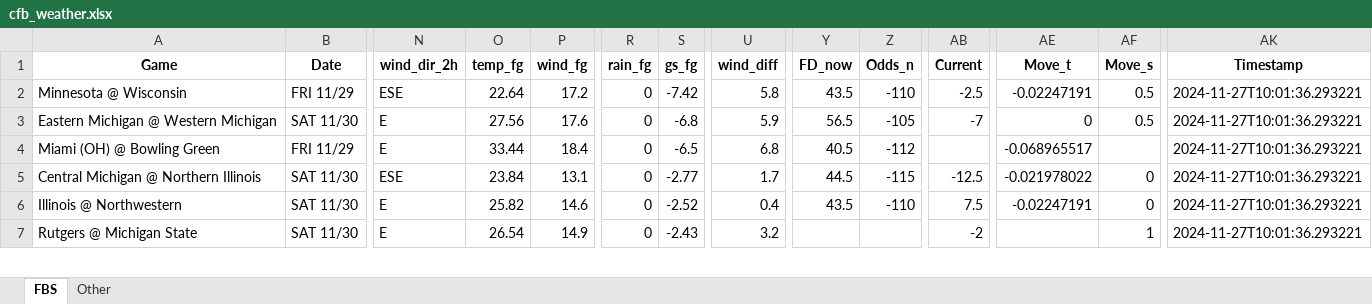
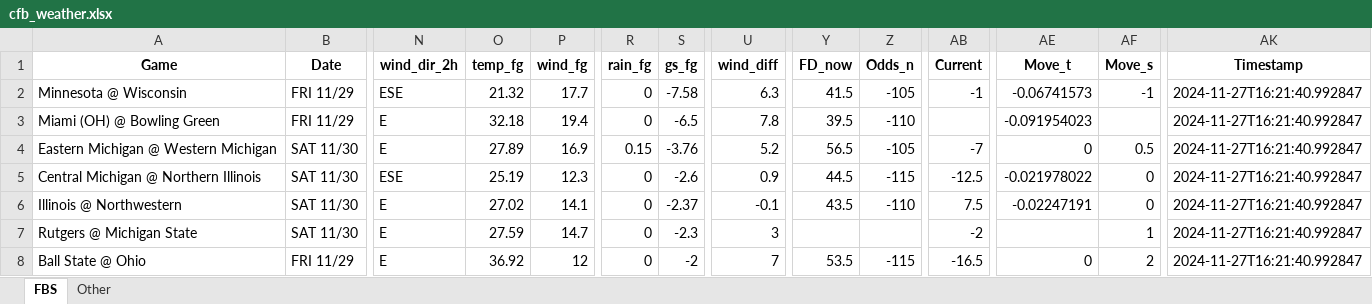
Before and after one commit to mslade50/football_weather, an Excel workbook: cfb_weather.xlsx, sheet FBS, drawn as a sheet; only a part is shown, gaps mark what is left out; values as stored, in another font and other column widths than the file's, no borders; removed rows and columns are numbered as before the commit, all else as after; rows hold the shown columns only; the diff covers the shown part only; the diff names each change by its address in the sheet, - before the commit and + after, or states it on an @@ line.

Commit message:
Update cfb_weather.xlsx with Timestamp 2024-11-27T16:21:40.992847

```diff
--- a/cfb_weather.xlsx (sheet FBS)
+++ b/cfb_weather.xlsx (sheet FBS)
-O2 (temp_fg): 22.64
+O2 (temp_fg): 21.32
-P2 (wind_fg): 17.2
+P2 (wind_fg): 17.7
-S2 (gs_fg): -7.42
+S2 (gs_fg): -7.58
-U2 (wind_diff): 5.8
+U2 (wind_diff): 6.3
-Y2 (FD_now): 43.5
+Y2 (FD_now): 41.5
-Z2 (Odds_n): -110
+Z2 (Odds_n): -105
-AB2 (Current): -2.5
+AB2 (Current): -1
-AE2 (Move_t): -0.02247191
+AE2 (Move_t): -0.06741573
-AF2 (Move_s): 0.5
+AF2 (Move_s): -1
-AK2 (Timestamp): 2024-11-27T10:01:36.293221
+AK2 (Timestamp): 2024-11-27T16:21:40.992847
+row 3: Miami (OH) @ Bowling Green | FRI 11/29 | E | 32.18 | 19.4 | 0 | -6.5 | 7.8 | 39.5 | -110 |  | -0.091954023 |  | 2024-11-27T16:21:40.992847
-O4 (temp_fg): 27.56
+O4 (temp_fg): 27.89
-P4 (wind_fg): 17.6
+P4 (wind_fg): 16.9
-R4 (rain_fg): 0
+R4 (rain_fg): 0.15
-S4 (gs_fg): -6.8
+S4 (gs_fg): -3.76
-U4 (wind_diff): 5.9
+U4 (wind_diff): 5.2
-AK4 (Timestamp): 2024-11-27T10:01:36.293221
+AK4 (Timestamp): 2024-11-27T16:21:40.992847
-row 4: Miami (OH) @ Bowling Green | FRI 11/29 | E | 33.44 | 18.4 | 0 | -6.5 | 6.8 | 40.5 | -112 |  | -0.068965517 |  | 2024-11-27T10:01:36.293221
-O5 (temp_fg): 23.84
+O5 (temp_fg): 25.19
-P5 (wind_fg): 13.1
+P5 (wind_fg): 12.3
-S5 (gs_fg): -2.77
+S5 (gs_fg): -2.6
-U5 (wind_diff): 1.7
+U5 (wind_diff): 0.9
-AK5:AK7 (Timestamp): 2024-11-27T10:01:36.293221
+AK5:AK7 (Timestamp): 2024-11-27T16:21:40.992847
-O6 (temp_fg): 25.82
+O6 (temp_fg): 27.02
-P6 (wind_fg): 14.6
+P6 (wind_fg): 14.1
-S6 (gs_fg): -2.52
+S6 (gs_fg): -2.37
-U6 (wind_diff): 0.4
+U6 (wind_diff): -0.1
-O7 (temp_fg): 26.54
+O7 (temp_fg): 27.59
-P7 (wind_fg): 14.9
+P7 (wind_fg): 14.7
-S7 (gs_fg): -2.43
+S7 (gs_fg): -2.3
-U7 (wind_diff): 3.2
+U7 (wind_diff): 3
+row 8: Ball State @ Ohio | FRI 11/29 | E | 36.92 | 12 | 0 | -2 | 7 | 53.5 | -115 | -16.5 | 0 | 2 | 2024-11-27T16:21:40.992847
```
Also changed, not shown: 4 added rows, 5 removed rows and 283 edited cells elsewhere in this sheet, sheet Other.
